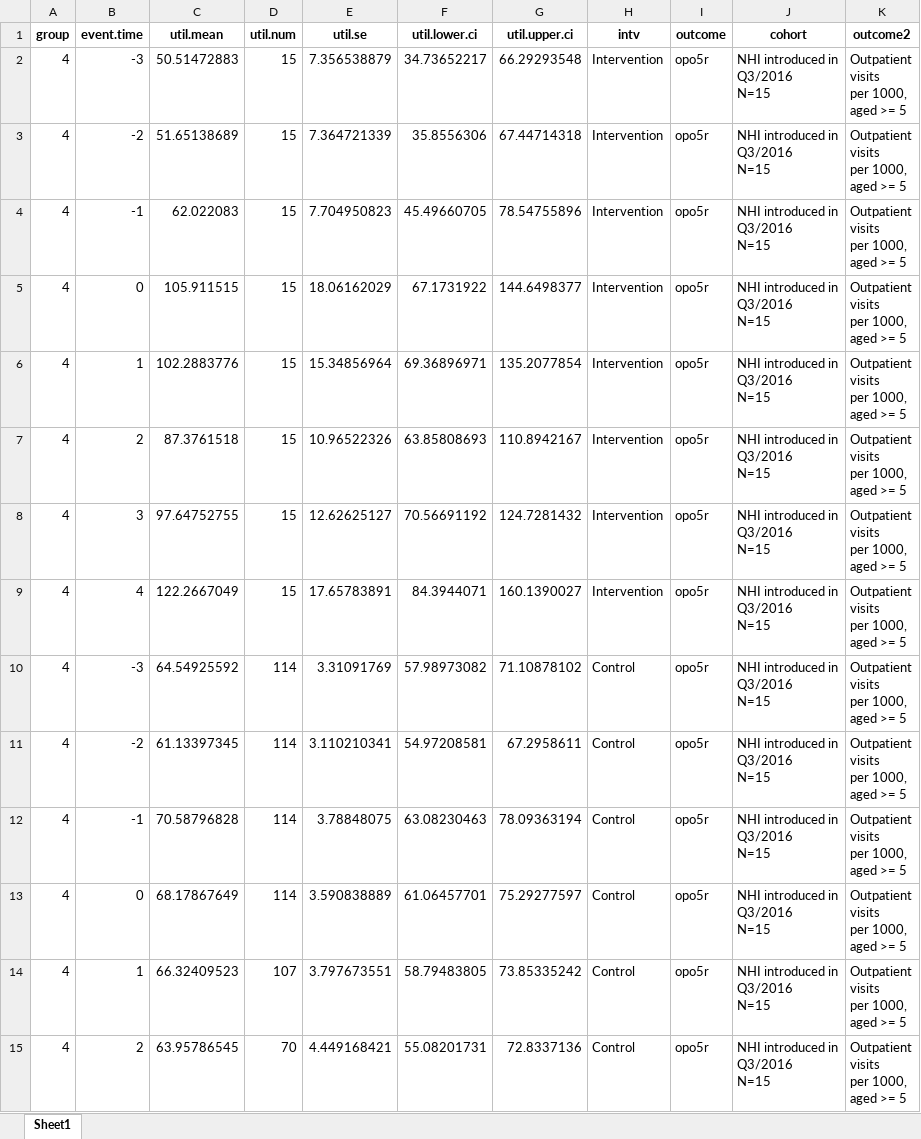
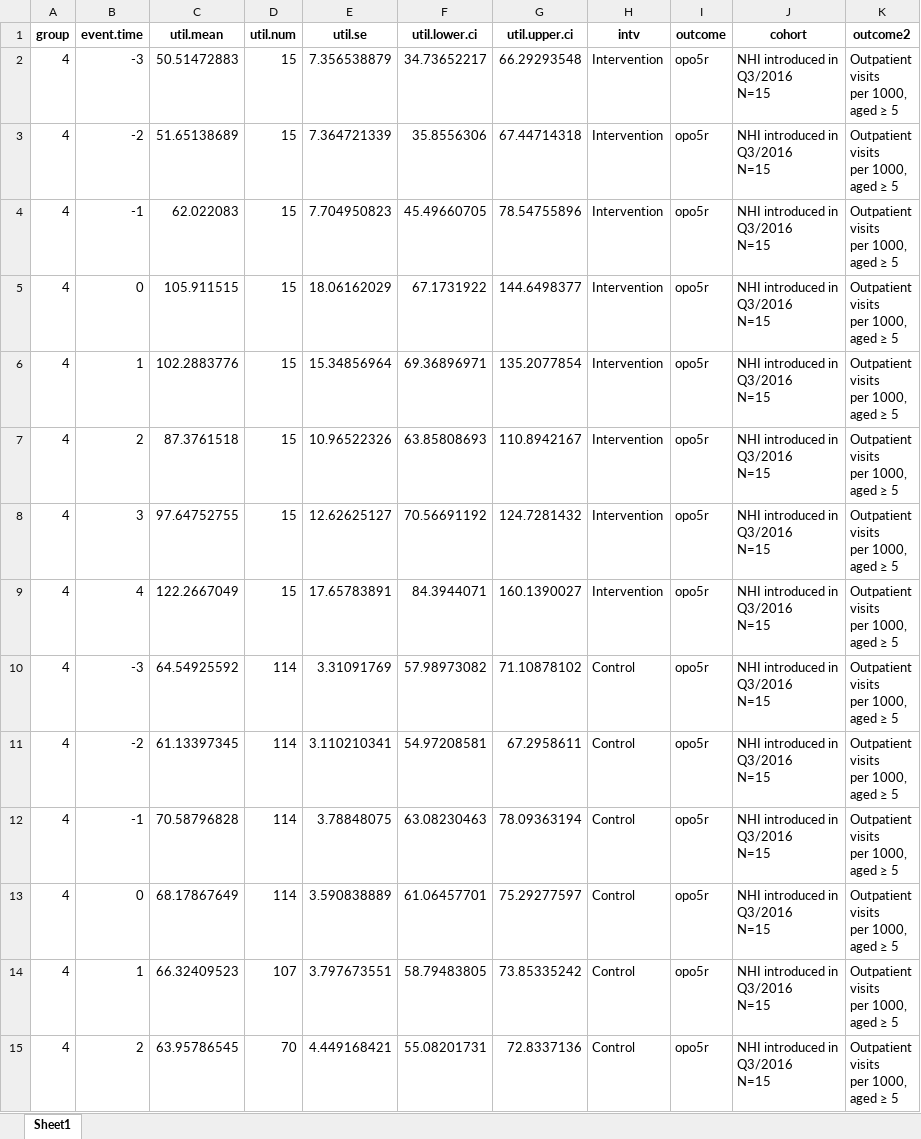
Before and after one commit to sekeundanielyu/lao_nhi, an Excel workbook: 1 NHI impact/output/sfig_4_pta_cohort.xlsx, sheet Sheet1, drawn as a sheet; only a part is shown; values as stored, in another font and other column widths than the file's, no borders; ↵ is a line break in a cell; the diff covers the shown part only; the diff names each change by its address in the sheet, - before the commit and + after, or states it on an @@ line.

```diff
--- a/1 NHI impact/output/sfig_4_pta_cohort.xlsx (sheet Sheet1)
+++ b/1 NHI impact/output/sfig_4_pta_cohort.xlsx (sheet Sheet1)
-K2:K15 (outcome2): Outpatient ↵ visits ↵ per 1000, ↵ aged >= 5
+K2:K15 (outcome2): Outpatient ↵ visits ↵ per 1000, ↵ aged ≥ 5
```
Also changed, not shown: 114 edited cells elsewhere in this sheet, 1 NHI impact/output/sfig_10_did_count.xlsx, 1 NHI impact/output/sfig_12_did_honest.xlsx, 4 other files.
